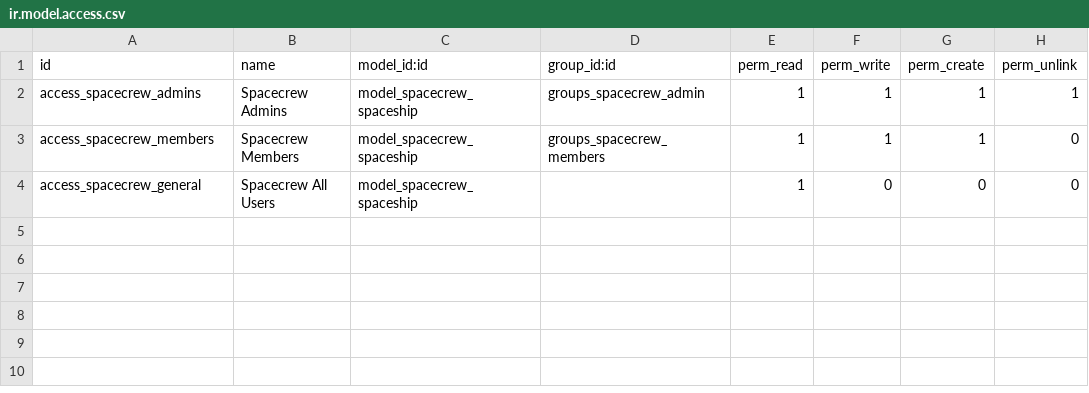
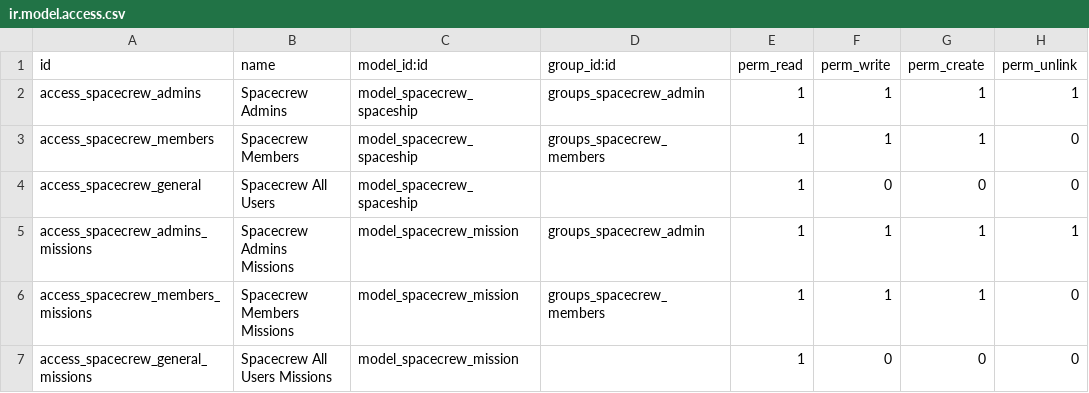
Before and after one commit to vidi-odoo/odoo-sh-training, a CSV file: spacecrew/security/ir.model.access.csv, drawn as a sheet.

Commit message:
[IMP] Spacecrew: Add Missions

```diff
--- a/spacecrew/security/ir.model.access.csv
+++ b/spacecrew/security/ir.model.access.csv
@@ -4 +4,4 @@ access_spacecrew_members,Spacecrew Members,model_spacecrew_spaceship,groups_spac
 access_spacecrew_general,Spacecrew All Users,model_spacecrew_spaceship,,1,0,0,0
+access_spacecrew_admins_missions,Spacecrew Admins Missions,model_spacecrew_mission,groups_spacecrew_admin,1,1,1,1
+access_spacecrew_members_missions,Spacecrew Members Missions,model_spacecrew_mission,groups_spacecrew_members,1,1,1,0
+access_spacecrew_general_missions,Spacecrew All Users Missions,model_spacecrew_mission,,1,0,0,0
```
Also changed, not shown: 5 other files.
